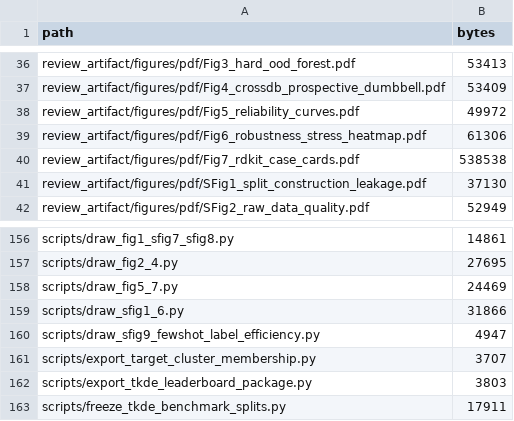
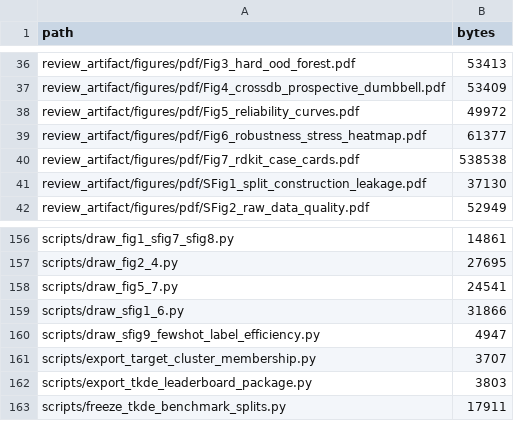
Before and after one commit to qazwsxedc2333/pc-cfrl-bench-review, a CSV file: MANIFEST.csv, drawn as a sheet; only a part is shown, gaps mark what is left out.

```diff
--- a/MANIFEST.csv
+++ b/MANIFEST.csv
@@ -38,3 +38,3 @@
 "review_artifact/figures/pdf/Fig5_reliability_curves.pdf","49972"
-"review_artifact/figures/pdf/Fig6_robustness_stress_heatmap.pdf","61306"
+"review_artifact/figures/pdf/Fig6_robustness_stress_heatmap.pdf","61377"
 "review_artifact/figures/pdf/Fig7_rdkit_case_cards.pdf","538538"
@@ -157,3 +157,3 @@
 "scripts/draw_fig2_4.py","27695"
-"scripts/draw_fig5_7.py","24469"
+"scripts/draw_fig5_7.py","24541"
 "scripts/draw_sfig1_6.py","31866"
```
Also changed, not shown: 3 other files.
